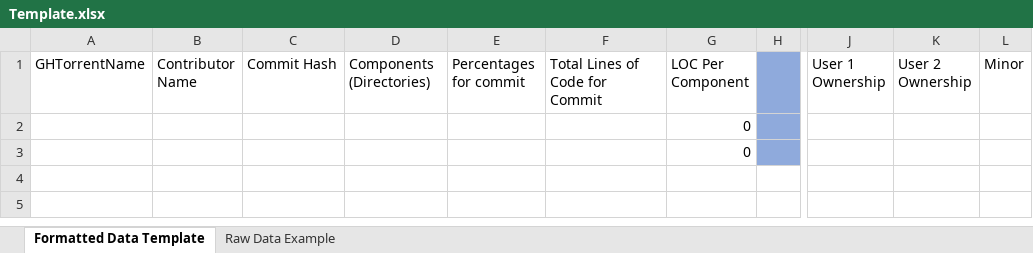
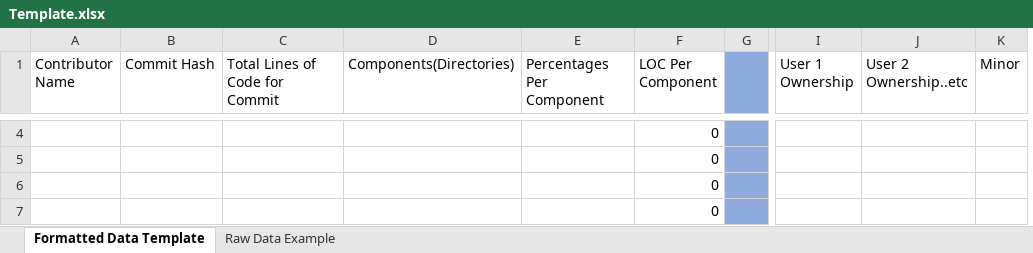
Before and after one commit to alexbrylov1994/OpenSoftwareResearch, an Excel workbook: Template.xlsx, sheet Formatted Data Template, drawn as a sheet; only a part is shown, gaps mark what is left out; values as stored, in another font and other column widths than the file's, no borders; removed rows and columns are numbered as before the commit, all else as after; rows hold the shown columns only; the diff covers the shown part only; the diff names each change by its address in the sheet, - before the commit and + after, or states it on an @@ line.

Commit message:
Fixed up template with more instructions.

```diff
--- a/Template.xlsx (sheet Formatted Data Template)
+++ b/Template.xlsx (sheet Formatted Data Template)
-column A (GHTorrentName), empty
-column D (Components (Directories)), empty
-column E (Percentages for commit), empty
+column D (Components(Directories)), empty
+column E (Percentages Per Component), empty
-column K (User 2 Ownership), empty
+column J (User 2 Ownership..etc), empty
+row 6:  |  |  |  |  | 0
+row 7:  |  |  |  |  | 0
```
Also changed, not shown: 2 added rows elsewhere in this sheet, formulas that keep their value, March 30 Weekly Report.xlsx, 12 other files.
